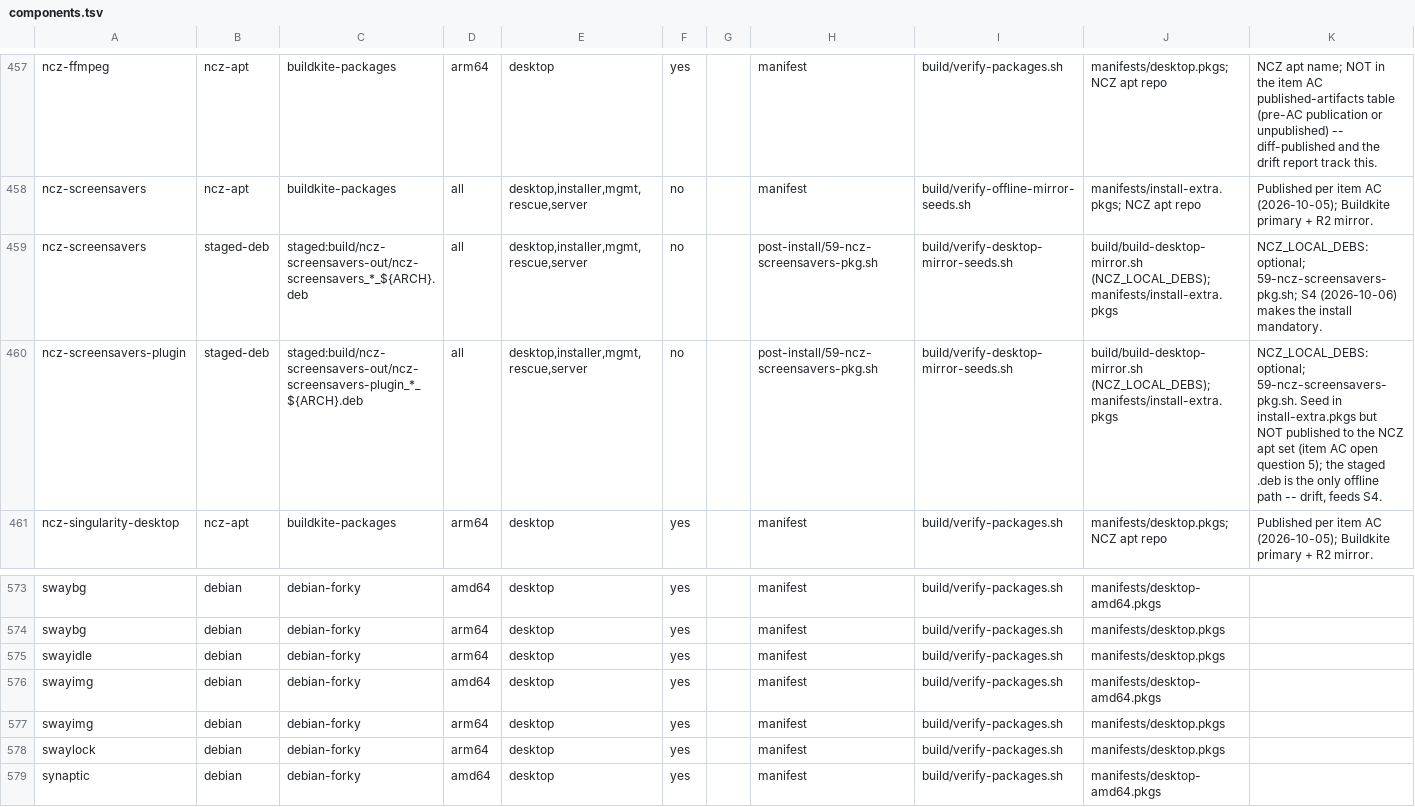
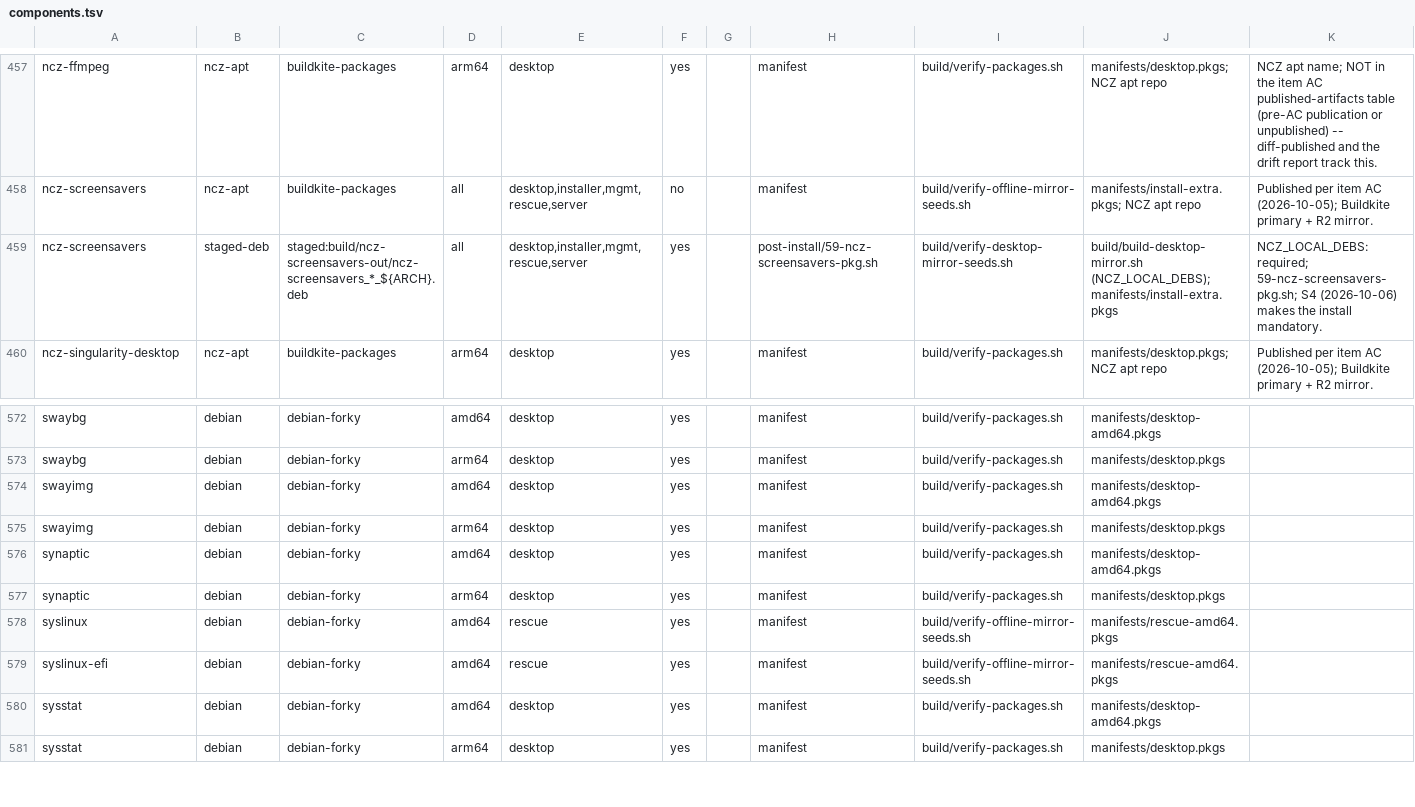
Before and after one commit to ncz-os/cix-installer, a TSV file: manifests/components.tsv, drawn as a sheet; only a part is shown, gaps mark what is left out; the shorter side is filled out with more unchanged rows.

Commit message:
components: take the S4 rows from the generator after the stage-B1 merge
python3 build/components.py check on the merged tree (T1 + S4 + C1 on
the candidate) reported three required-optional errors, all caused by
S4: ncz-screensavers is now a required NCZ_LOCAL_DEBS pool entry, the
unpublished ncz-screensavers-plugin pool entry is gone, and swayidle /
swaylock left manifests/desktop.pkgs with the retirement of hook 57.

Only those rows are taken, verbatim, from a fresh
build/gen-components-registry.py run: ncz-screensavers staged-deb
(required=yes), and the ncz-screensavers-plugin staged-deb, swayidle and
swaylock rows dropped. 642 -> 639 rows; the header is byte-identical.

The rest of the regenerated file differs because of candidate changes
that are not part of this merge (P1 unified 7.3 kernel rows, Sky1 edge
overlay rows, T2 PROVENANCE files from the resync) and is left for the
registry phase 2 item, so the committed file is not a full regen.

After: check reports 0 required-optional errors; the two remaining
errors are the known seed-published drift (chromium-ncz-sky1,
ncz-ffmpeg). test-components.sh 10 pass, 0 fail.

```diff
--- a/manifests/components.tsv
+++ b/manifests/components.tsv
@@ -458,4 +458,3 @@ ncz-ffmpeg	ncz-apt	buildkite-packages	arm64	desktop	yes		manifest	build/verify-p
 ncz-screensavers	ncz-apt	buildkite-packages	all	desktop,installer,mgmt,rescue,server	no		manifest	build/verify-offline-mirror-seeds.sh	manifests/install-extra.pkgs; NCZ apt repo	Published per item AC (2026-10-05); Buildkite primary + R2 mirror.
-ncz-screensavers	staged-deb	staged:build/ncz-screensavers-out/ncz-screensavers_*_${ARCH}.deb	all	desktop,installer,mgmt,rescue,server	no		post-install/59-ncz-screensavers-pkg.sh	build/verify-desktop-mirror-seeds.sh	build/build-desktop-mirror.sh (NCZ_LOCAL_DEBS); manifests/install-extra.pkgs	NCZ_LOCAL_DEBS: optional; 59-ncz-screensavers-pkg.sh; S4 (2026-10-06) makes the install mandatory.
-ncz-screensavers-plugin	staged-deb	staged:build/ncz-screensavers-out/ncz-screensavers-plugin_*_${ARCH}.deb	all	desktop,installer,mgmt,rescue,server	no		post-install/59-ncz-screensavers-pkg.sh	build/verify-desktop-mirror-seeds.sh	build/build-desktop-mirror.sh (NCZ_LOCAL_DEBS); manifests/install-extra.pkgs	NCZ_LOCAL_DEBS: optional; 59-ncz-screensavers-pkg.sh. Seed in install-extra.pkgs but NOT published to the NCZ apt set (item AC open question 5); the staged .deb is the only offline path -- drift, feeds S4.
+ncz-screensavers	staged-deb	staged:build/ncz-screensavers-out/ncz-screensavers_*_${ARCH}.deb	all	desktop,installer,mgmt,rescue,server	yes		post-install/59-ncz-screensavers-pkg.sh	build/verify-desktop-mirror-seeds.sh	build/build-desktop-mirror.sh (NCZ_LOCAL_DEBS); manifests/install-extra.pkgs	NCZ_LOCAL_DEBS: required; 59-ncz-screensavers-pkg.sh; S4 (2026-10-06) makes the install mandatory.
 ncz-singularity-desktop	ncz-apt	buildkite-packages	arm64	desktop	yes		manifest	build/verify-packages.sh	manifests/desktop.pkgs; NCZ apt repo	Published per item AC (2026-10-05); Buildkite primary + R2 mirror.
@@ -574,6 +573,4 @@ swaybg	debian	debian-forky	amd64	desktop	yes		manifest	build/verify-packages.sh
 swaybg	debian	debian-forky	arm64	desktop	yes		manifest	build/verify-packages.sh	manifests/desktop.pkgs	
-swayidle	debian	debian-forky	arm64	desktop	yes		manifest	build/verify-packages.sh	manifests/desktop.pkgs	
 swayimg	debian	debian-forky	amd64	desktop	yes		manifest	build/verify-packages.sh	manifests/desktop-amd64.pkgs	
 swayimg	debian	debian-forky	arm64	desktop	yes		manifest	build/verify-packages.sh	manifests/desktop.pkgs	
-swaylock	debian	debian-forky	arm64	desktop	yes		manifest	build/verify-packages.sh	manifests/desktop.pkgs	
 synaptic	debian	debian-forky	amd64	desktop	yes		manifest	build/verify-packages.sh	manifests/desktop-amd64.pkgs	
```
